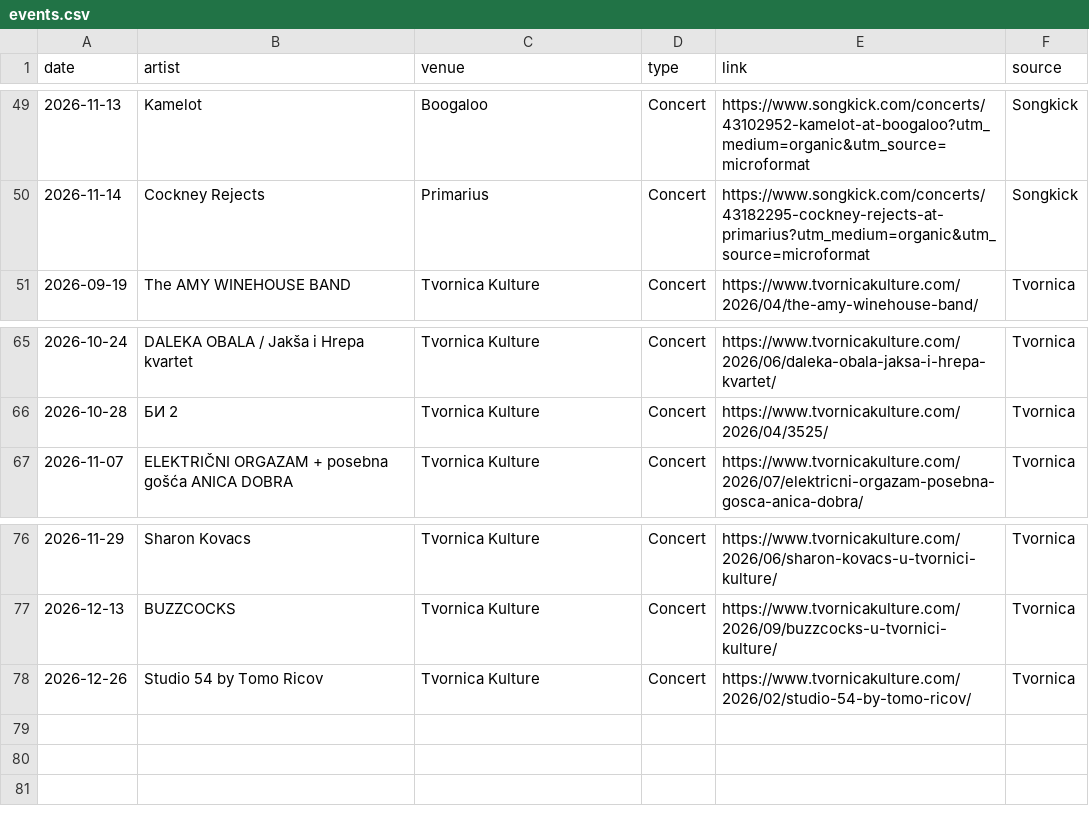
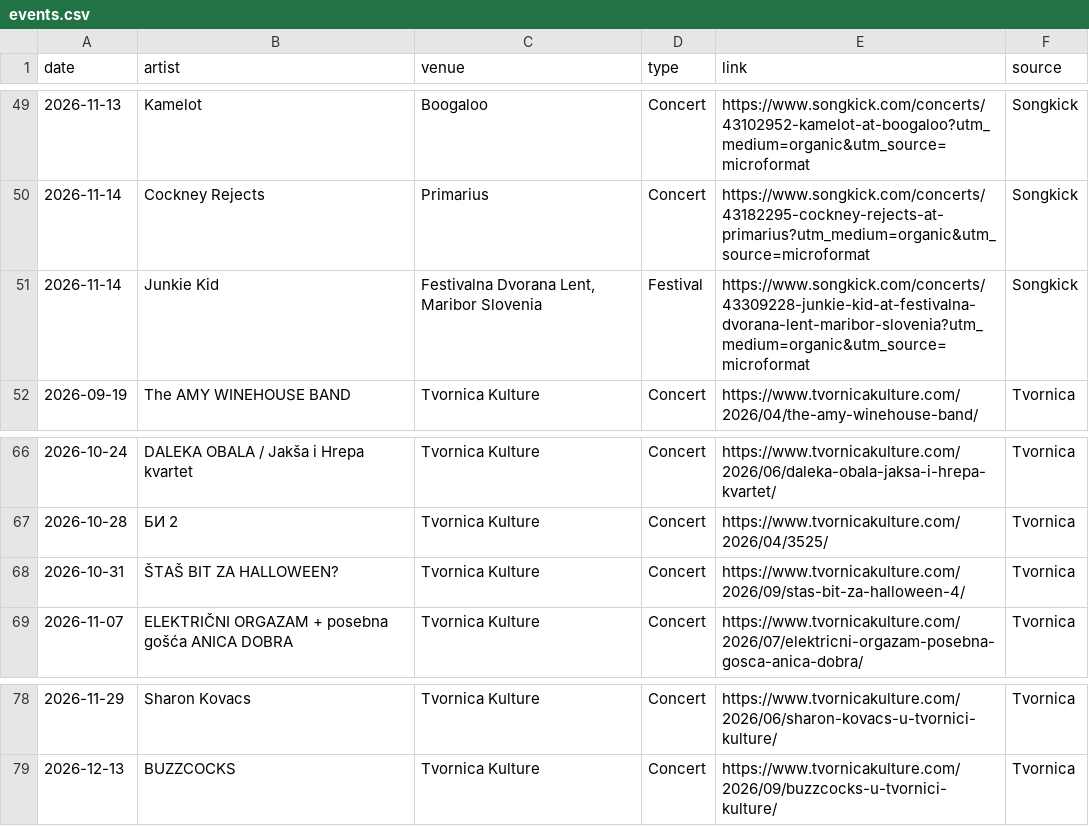
Before and after one commit to Marcellus12/zg_concerts, a CSV file: events.csv, drawn as a sheet; only a part is shown, gaps mark what is left out; removed rows and columns are numbered as before the commit, all else as after; the diff names each change by its address in the sheet, - before the commit and + after, or states it on an @@ line.

```diff
--- a/events.csv
+++ b/events.csv
+row 51: 2026-11-14 | Junkie Kid | Festivalna Dvorana Lent, Maribor Slovenia | Festival | https://www.songkick.com/concerts/43309228-junkie-kid-at-festivalna-dvorana-lent-maribor-slovenia?utm_medium=organic&utm_source=microformat | Songkick
+row 68: 2026-10-31 | ŠTAŠ BIT ZA HALLOWEEN? | Tvornica Kulture | Concert | https://www.tvornicakulture.com/2026/09/stas-bit-za-halloween-4/ | Tvornica
-row 78: 2026-12-26 | Studio 54 by Tomo Ricov | Tvornica Kulture | Concert | https://www.tvornicakulture.com/2026/02/studio-54-by-tomo-ricov/ | Tvornica
```
Also changed, not shown: 2 other files.
